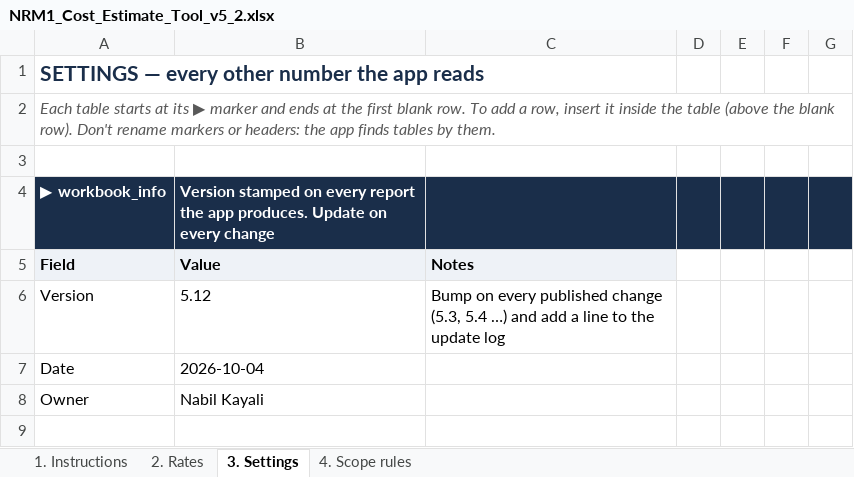
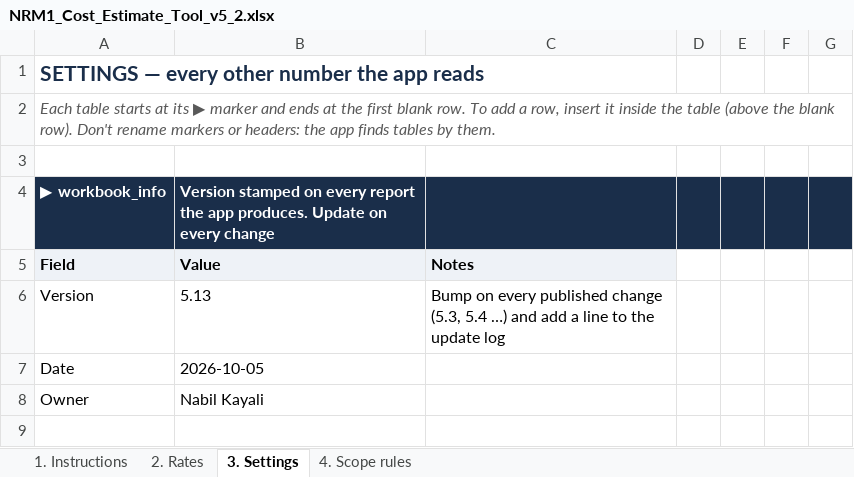
Before and after one commit to MNKayali/estates-ai-tool, an Excel workbook: NRM1_Cost_Estimate_Tool_v5_2.xlsx, sheet 3. Settings, drawn as a sheet; only a part is shown; values as stored, in another font and other column widths than the file's, no borders; the diff names each change by its address in the sheet, - before the commit and + after, or states it on an @@ line.

```diff
--- a/NRM1_Cost_Estimate_Tool_v5_2.xlsx (sheet 3. Settings)
+++ b/NRM1_Cost_Estimate_Tool_v5_2.xlsx (sheet 3. Settings)
-B6 (Value): 5.12
+B6 (Value): 5.13
-B7 (Value): 2026-10-04
+B7 (Value): 2026-10-05
```
Also changed, not shown: sheet 4. Scope rules, sheet 1. Instructions, 5 other files.
